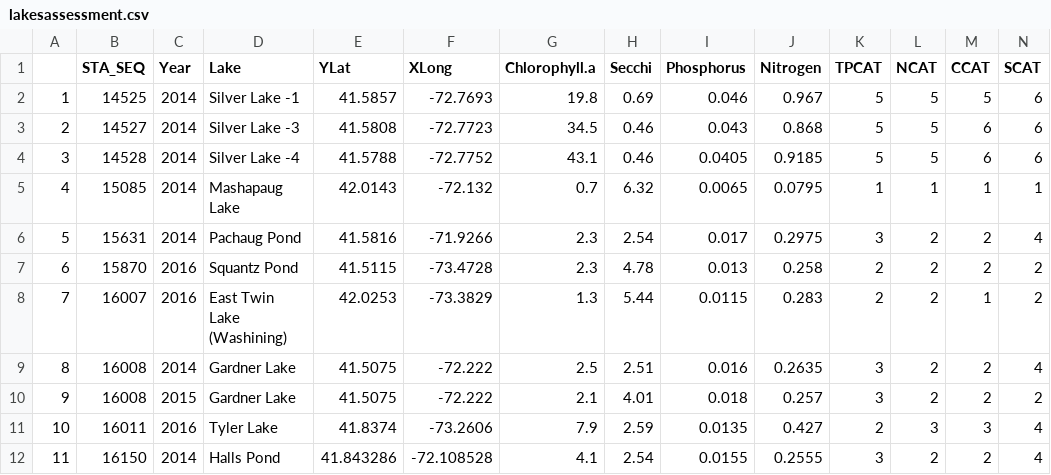
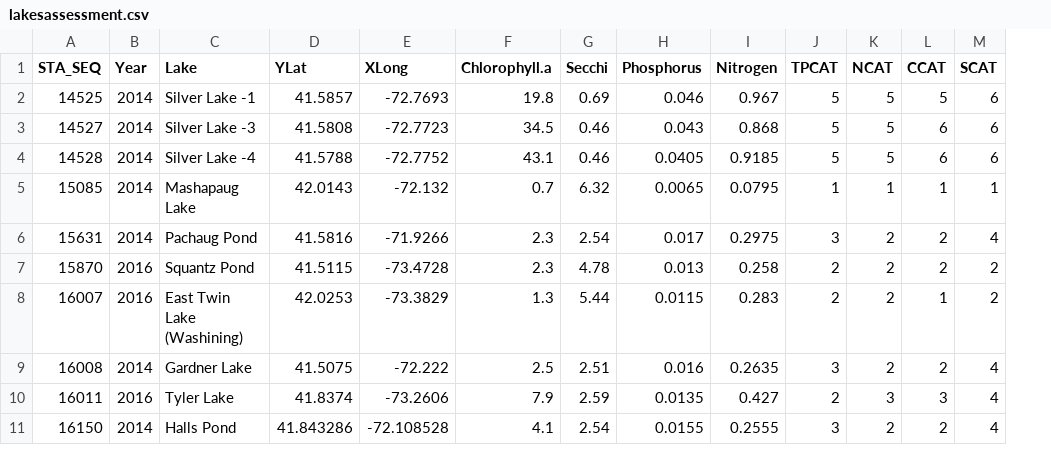
Before and after one commit to marybecker/Lakes, a CSV file: LakesAssessment/lakesassessment.csv, drawn as a sheet; only a part is shown; rows hold the shown columns only; the diff names each change by its address in the sheet, - before the commit and + after, or states it on an @@ line.

```diff
--- a/LakesAssessment/lakesassessment.csv
+++ b/LakesAssessment/lakesassessment.csv
-column A, rows 2-9: 1 | 2 | 3 | 4 | 5 | 6 | 7 | 8; rows 11-12: 10 | 11
-row 10: 9 | 16008 | 2015 | Gardner Lake | 41.5075 | -72.222 | 2.1 | 4.01 | 0.018 | 0.257 | 3 | 2 | 2 | 2
```
Also changed, not shown: 12 other files.
